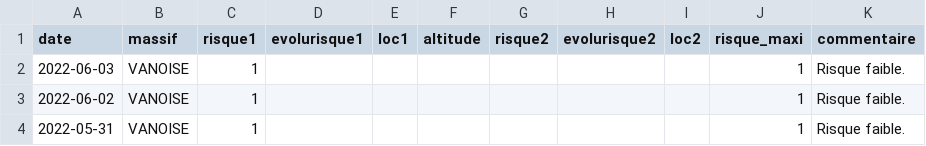
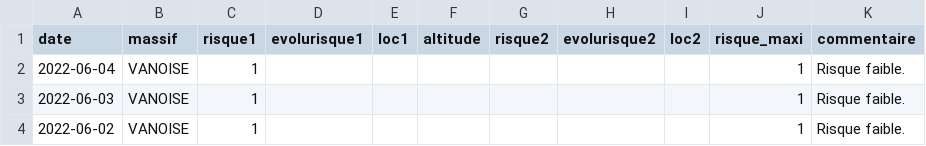
Before and after one commit to qloridant/meteofrance_bra_hist, a CSV file: src/data/VANOISE/hist.csv, drawn as a sheet; only a part is shown; the shorter side is filled out with more unchanged rows.

Commit message:
Daily automatic file update

```diff
--- a/src/data/VANOISE/hist.csv
+++ b/src/data/VANOISE/hist.csv
@@ -1,2 +1,3 @@
 date, massif, risque1, evolurisque1, loc1, altitude, risque2, evolurisque2, loc2, risque_maxi, commentaire
+2022-06-04,VANOISE,1,,,,,,,1,Risque faible.
 2022-06-03,VANOISE,1,,,,,,,1,Risque faible.
```
